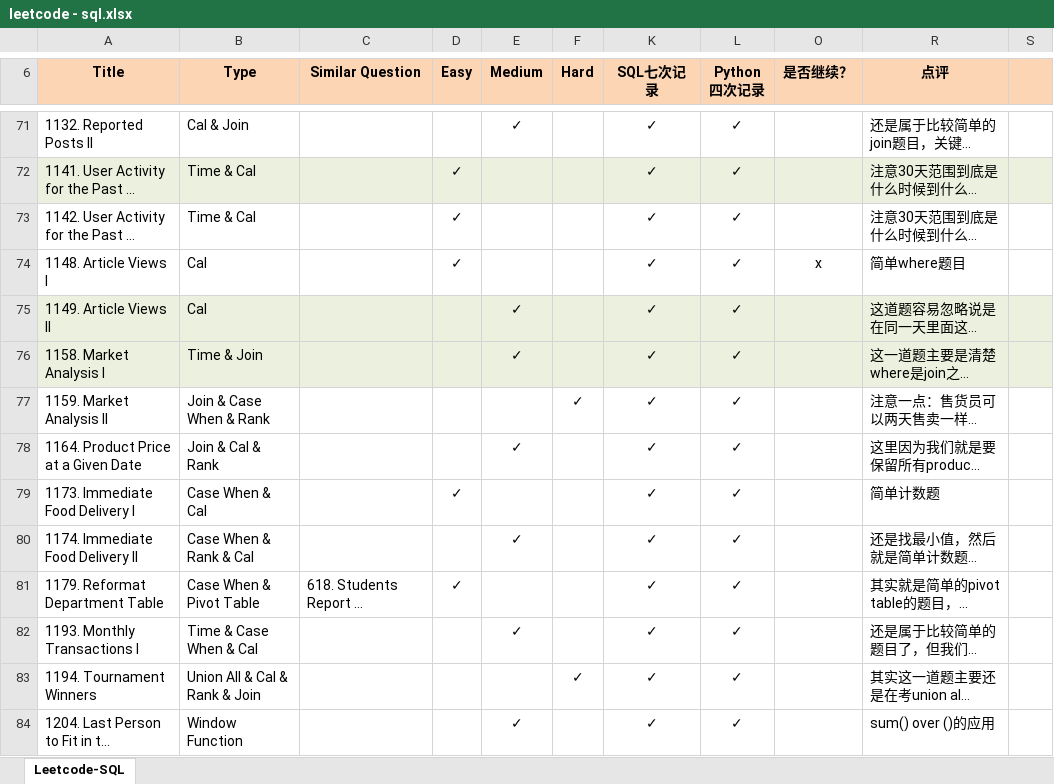
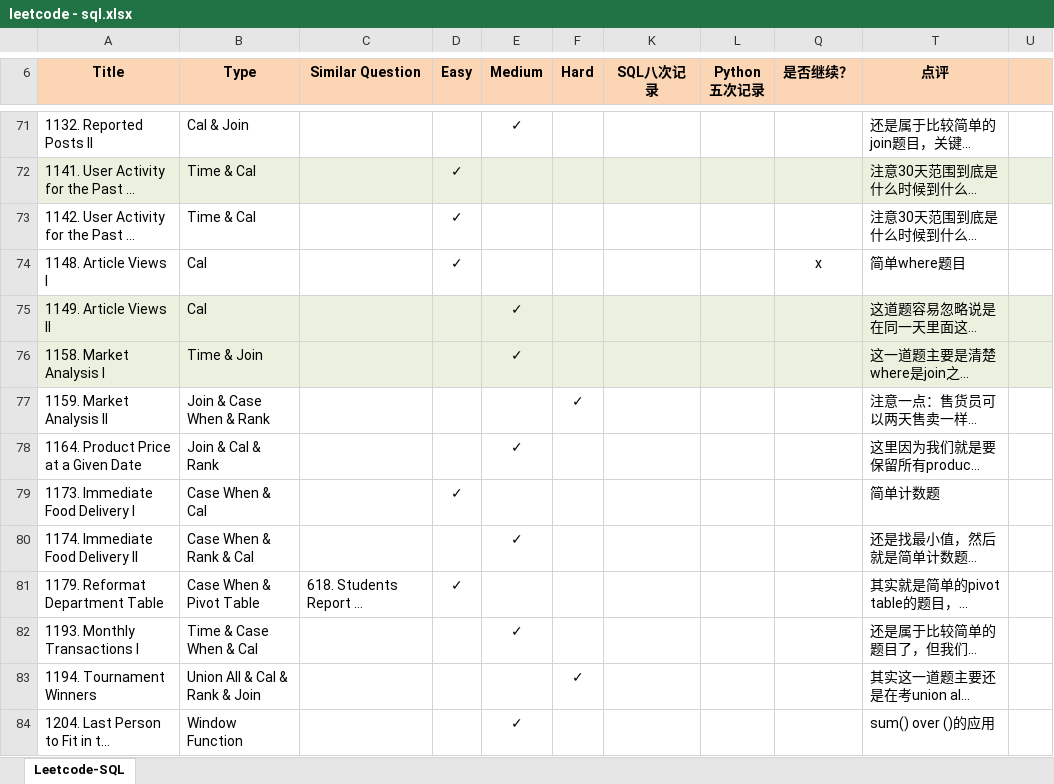
Before and after one commit to Jeanzw/LeetCode_Practice, an Excel workbook: SQL/leetcode - sql.xlsx, sheet Leetcode-SQL, drawn as a sheet; only a part is shown, gaps mark what is left out; long unchanged cells end in …; values as stored, in another font and other column widths than the file's, no borders; the diff covers the shown part only; the diff names each change by its address in the sheet, - before the commit and + after, or states it on an @@ line.

```diff
--- a/SQL/leetcode - sql.xlsx (sheet Leetcode-SQL)
+++ b/SQL/leetcode - sql.xlsx (sheet Leetcode-SQL)
-K6: SQL七次记录
+K6: SQL八次记录
-L6: Python 四次记录
+L6: Python 五次记录
-K71:K84 (SQL八次记录): ✓
+K71:K84 (SQL八次记录): (empty)
-L71:L84 (Python 五次记录): ✓
+L71:L84 (Python 五次记录): (empty)
```
Also changed, not shown: 3 added rows and 506 edited cells elsewhere in this sheet, 5 other files.
